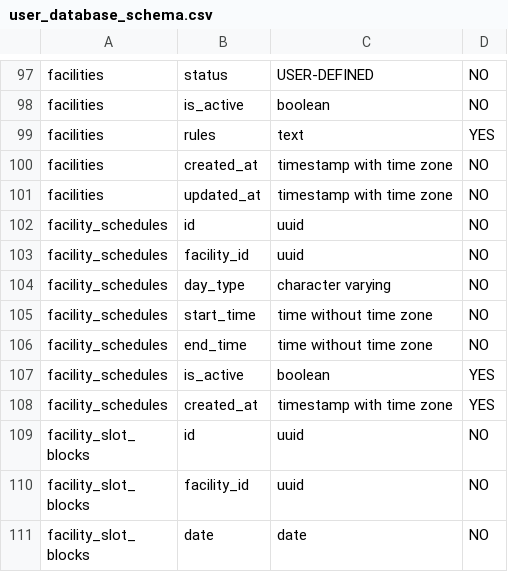
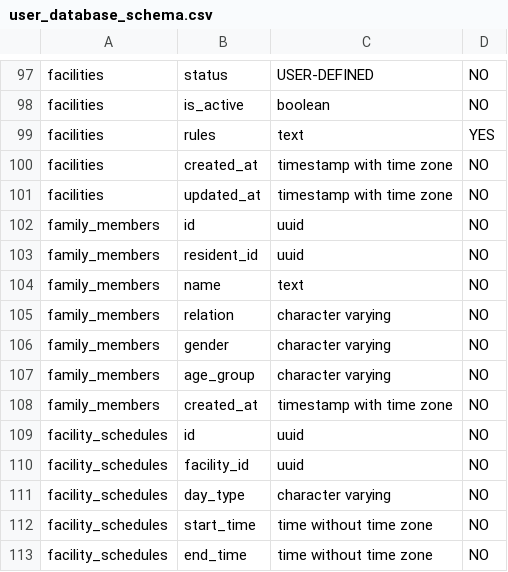
Before and after one commit to aneesmuhammeed/community, a CSV file: user_database_schema.csv, drawn as a sheet; only a part is shown, gaps mark what is left out; the shorter side is filled out with more unchanged rows; the diff names each change by its address in the sheet, - before the commit and + after, or states it on an @@ line.

Commit message:
feat: implement core user model and profile management features including family members, vehicles, and settings pages

```diff
--- a/user_database_schema.csv
+++ b/user_database_schema.csv
+row 102: family_members | id | uuid | NO
+row 103: family_members | resident_id | uuid | NO
+row 104: family_members | name | text | NO
+row 105: family_members | relation | character varying | NO
+row 106: family_members | gender | character varying | NO
+row 107: family_members | age_group | character varying | NO
+row 108: family_members | created_at | timestamp with time zone | NO
```
Also changed, not shown: 27 other files.
